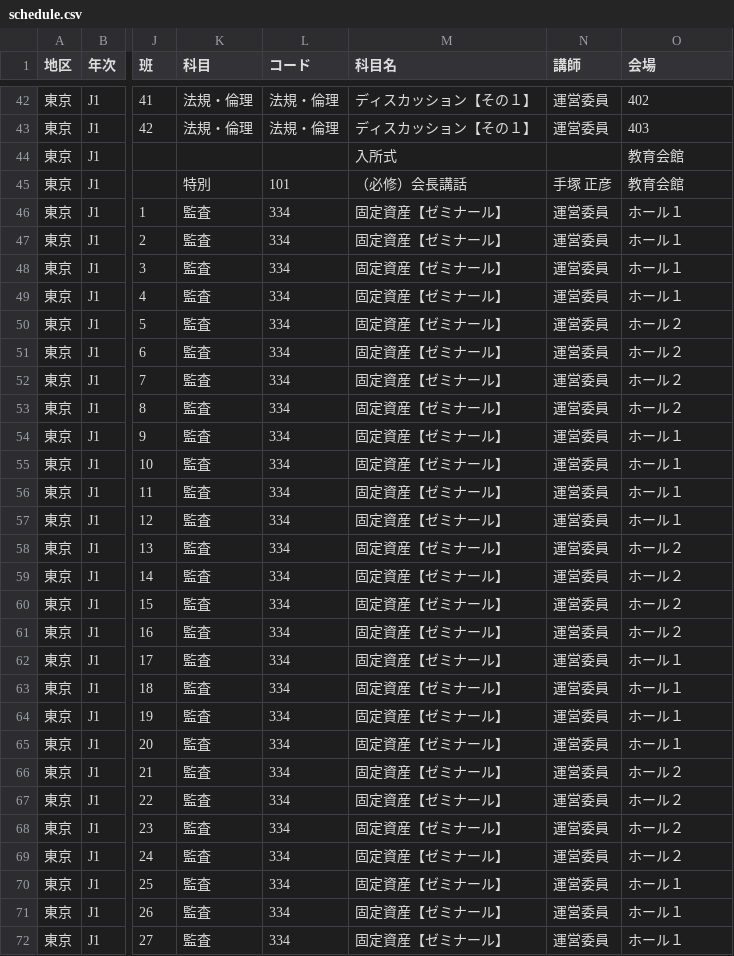
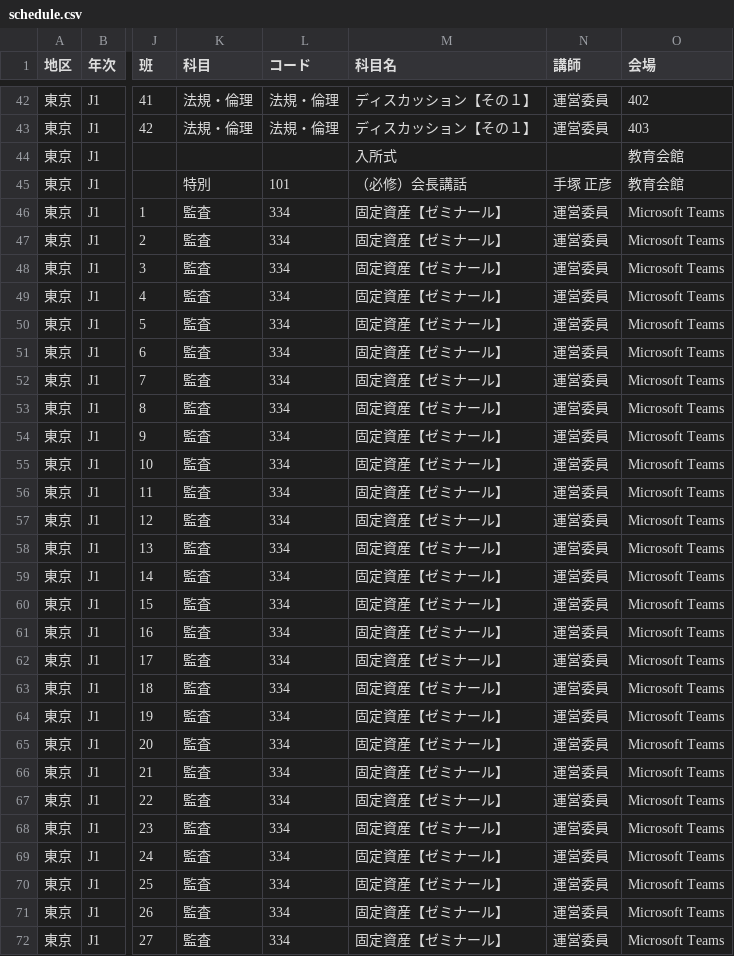
Before and after one commit to m2cpa/TJHBot, a CSV file: TJHBotProj/data/schedule.csv, drawn as a sheet; only a part is shown, gaps mark what is left out; the diff covers the shown part only; the diff names each change by its address in the sheet, - before the commit and + after, or states it on an @@ line.

Commit message:
2021/5/12時点の更新を反映

```diff
--- a/TJHBotProj/data/schedule.csv
+++ b/TJHBotProj/data/schedule.csv
-O46:O49 (会場): ホール１
+O46:O49 (会場): Microsoft Teams
-O50:O53 (会場): ホール２
+O50:O53 (会場): Microsoft Teams
-O54:O57 (会場): ホール１
+O54:O57 (会場): Microsoft Teams
-O58:O61 (会場): ホール２
+O58:O61 (会場): Microsoft Teams
-O62:O65 (会場): ホール１
+O62:O65 (会場): Microsoft Teams
-O66:O69 (会場): ホール２
+O66:O69 (会場): Microsoft Teams
-O70:O72 (会場): ホール１
+O70:O72 (会場): Microsoft Teams
```
Also changed, not shown: 2 removed rows and 142 edited cells elsewhere in this file.
